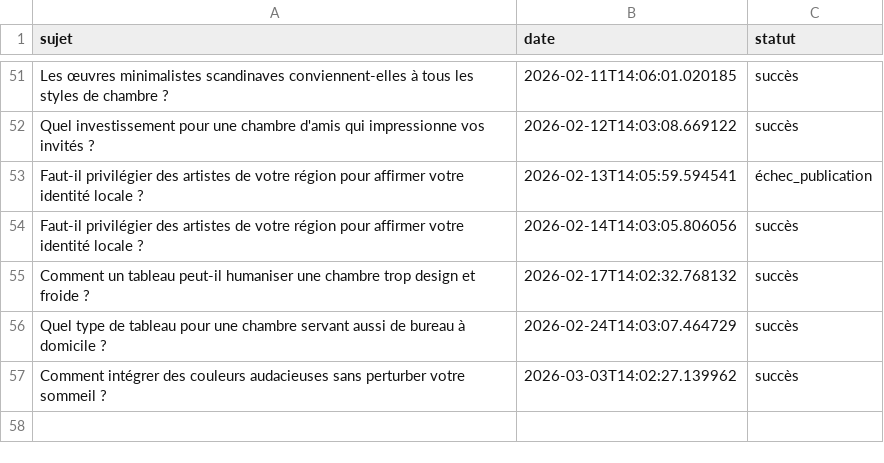
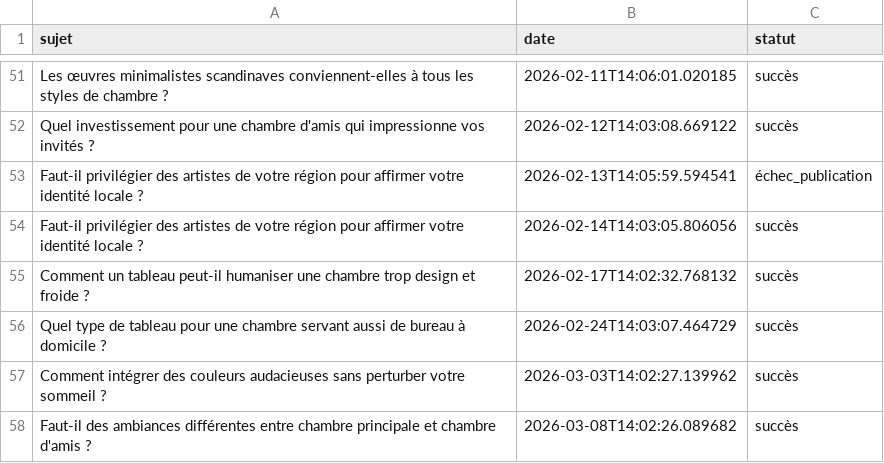
Before and after one commit to Metalosmose21/Chambre-2, a CSV file: sujets_traites.csv, drawn as a sheet; only a part is shown, gaps mark what is left out.

```diff
--- a/sujets_traites.csv
+++ b/sujets_traites.csv
@@ -57 +57,2 @@ Quel type de tableau pour une chambre servant aussi de bureau à domicile ?,2026
 Comment intégrer des couleurs audacieuses sans perturber votre sommeil ?,2026-03-03T14:02:27.139962,succès
+Faut-il des ambiances différentes entre chambre principale et chambre d'amis ?,2026-03-08T14:02:26.089682,succès
```
Also changed, not shown: sujets.csv.
